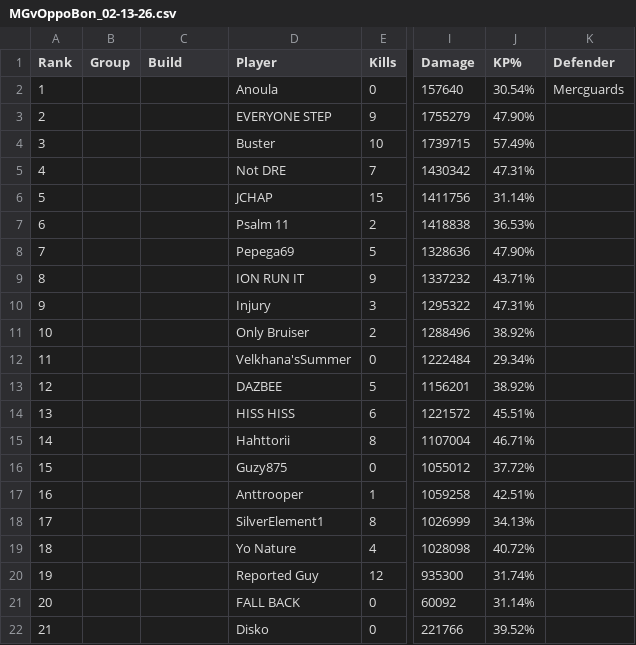
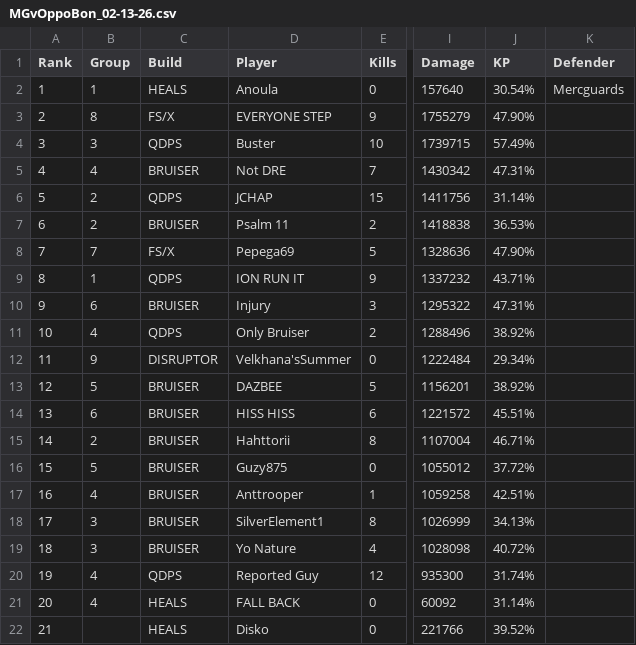
Before and after one commit to JabariWilliams/MG-War-App, a CSV file: public/MGvOppoBon_02-13-26.csv, drawn as a sheet; only a part is shown, gaps mark what is left out; the diff covers the shown part only; the diff names each change by its address in the sheet, - before the commit and + after, or states it on an @@ line.

Commit message:
Update MGvOppoBon_02-13-26.csv

```diff
--- a/public/MGvOppoBon_02-13-26.csv
+++ b/public/MGvOppoBon_02-13-26.csv
-J1: KP%
+J1: KP
-B2 (Group): (empty)
+B2 (Group): 1
-C2 (Build): (empty)
+C2 (Build): HEALS
-B3 (Group): (empty)
+B3 (Group): 8
-C3 (Build): (empty)
+C3 (Build): FS/X
-B4 (Group): (empty)
+B4 (Group): 3
-C4 (Build): (empty)
+C4 (Build): QDPS
-B5 (Group): (empty)
+B5 (Group): 4
-C5 (Build): (empty)
+C5 (Build): BRUISER
-B6:B7 (Group): (empty)
+B6:B7 (Group): 2
-C6 (Build): (empty)
+C6 (Build): QDPS
-C7 (Build): (empty)
+C7 (Build): BRUISER
-B8 (Group): (empty)
+B8 (Group): 7
-C8 (Build): (empty)
+C8 (Build): FS/X
-B9 (Group): (empty)
+B9 (Group): 1
-C9 (Build): (empty)
+C9 (Build): QDPS
-B10 (Group): (empty)
+B10 (Group): 6
-C10 (Build): (empty)
+C10 (Build): BRUISER
-B11 (Group): (empty)
+B11 (Group): 4
-C11 (Build): (empty)
+C11 (Build): QDPS
-B12 (Group): (empty)
+B12 (Group): 9
-C12 (Build): (empty)
+C12 (Build): DISRUPTOR
-B13 (Group): (empty)
+B13 (Group): 5
-C13:C19 (Build): (empty)
+C13:C19 (Build): BRUISER
-B14 (Group): (empty)
+B14 (Group): 6
-B15 (Group): (empty)
+B15 (Group): 2
-B16 (Group): (empty)
+B16 (Group): 5
-B17 (Group): (empty)
+B17 (Group): 4
-B18:B19 (Group): (empty)
+B18:B19 (Group): 3
-B20:B21 (Group): (empty)
+B20:B21 (Group): 4
-C20 (Build): (empty)
+C20 (Build): QDPS
-C21:C22 (Build): (empty)
+C21:C22 (Build): HEALS
```
Also changed, not shown: 58 edited cells elsewhere in this file.
